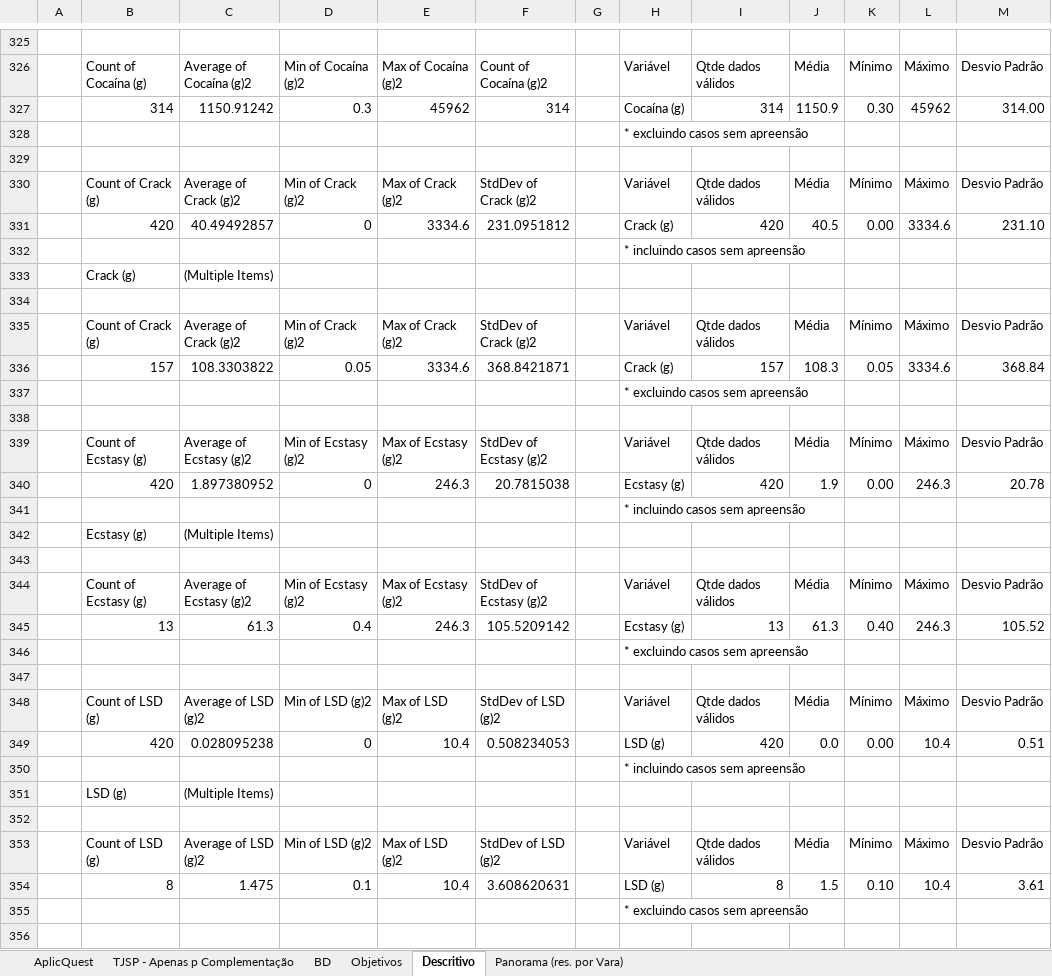
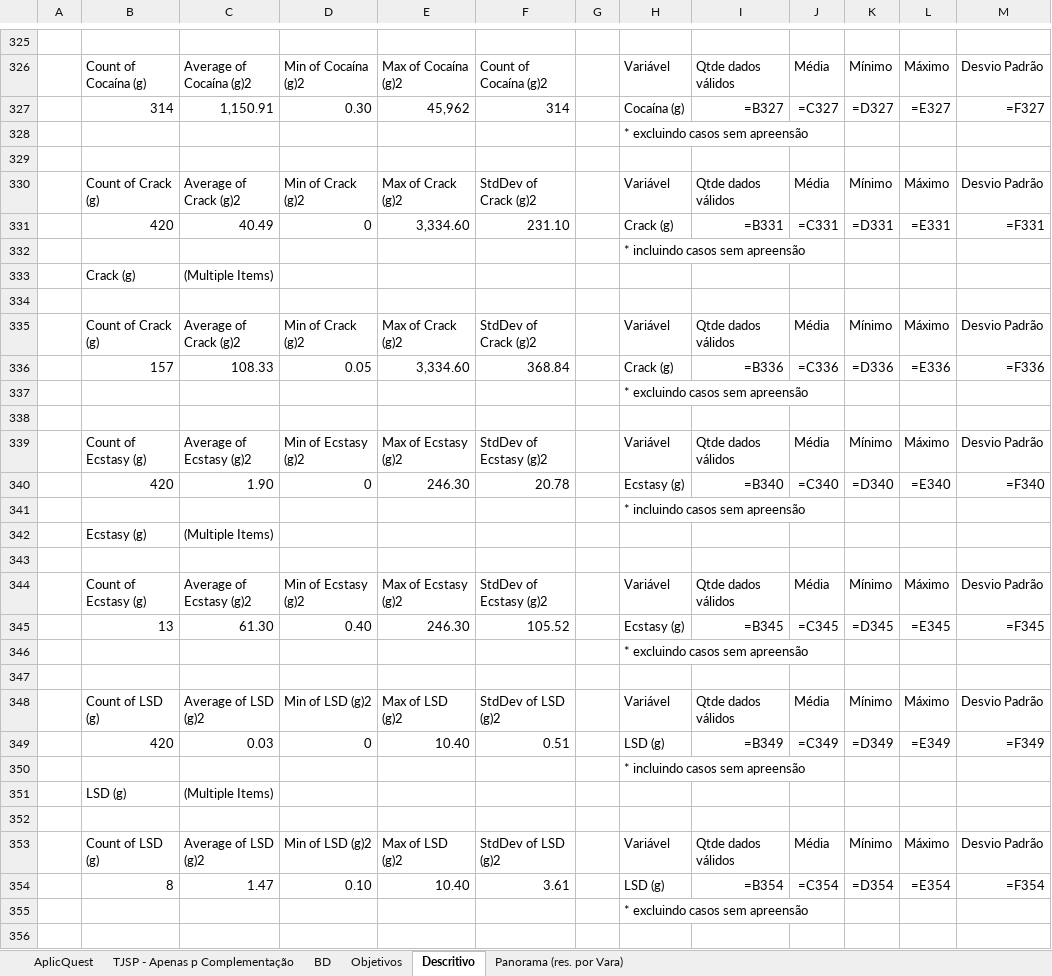
Before and after one commit to rfdornelles/hertie_mds_master_thesis, an Excel workbook: data/lacerda/dados_sentencas_limpo_v2 (com resultados).xlsx, sheet Descritivo, drawn as a sheet; only a part is shown, gaps mark what is left out; values as stored, in another font and other column widths than the file's, no borders; formulas without a stored value are shown as written; removed rows and columns are numbered as before the commit, all else as after; the diff covers the shown part only; the diff names each change by its address in the sheet, - before the commit and + after, or states it on an @@ line.

```diff
--- a/data/lacerda/dados_sentencas_limpo_v2 (com resultados).xlsx (sheet Descritivo)
+++ b/data/lacerda/dados_sentencas_limpo_v2 (com resultados).xlsx (sheet Descritivo)
-row 327:  | 314 | 1150.91242 | 0.3 | 45962 | 314 |  | Cocaína (g) | 314 | 1150.9 | 0.30 | 45962 | 314.00
+row 327:  | 314 | 1,150.91 | 0.30 | 45,962 | 314 |  | Cocaína (g) | =B327 | =C327 | =D327 | =E327 | =F327
-row 331:  | 420 | 40.49492857 | 0 | 3334.6 | 231.0951812 |  | Crack (g) | 420 | 40.5 | 0.00 | 3334.6 | 231.10
+row 331:  | 420 | 40.49 | 0 | 3,334.60 | 231.10 |  | Crack (g) | =B331 | =C331 | =D331 | =E331 | =F331
-row 336:  | 157 | 108.3303822 | 0.05 | 3334.6 | 368.8421871 |  | Crack (g) | 157 | 108.3 | 0.05 | 3334.6 | 368.84
+row 336:  | 157 | 108.33 | 0.05 | 3,334.60 | 368.84 |  | Crack (g) | =B336 | =C336 | =D336 | =E336 | =F336
-row 340:  | 420 | 1.897380952 | 0 | 246.3 | 20.7815038 |  | Ecstasy (g) | 420 | 1.9 | 0.00 | 246.3 | 20.78
+row 340:  | 420 | 1.90 | 0 | 246.30 | 20.78 |  | Ecstasy (g) | =B340 | =C340 | =D340 | =E340 | =F340
-row 345:  | 13 | 61.3 | 0.4 | 246.3 | 105.5209142 |  | Ecstasy (g) | 13 | 61.3 | 0.40 | 246.3 | 105.52
+row 345:  | 13 | 61.30 | 0.40 | 246.30 | 105.52 |  | Ecstasy (g) | =B345 | =C345 | =D345 | =E345 | =F345
-row 349:  | 420 | 0.028095238 | 0 | 10.4 | 0.508234053 |  | LSD (g) | 420 | 0.0 | 0.00 | 10.4 | 0.51
+row 349:  | 420 | 0.03 | 0 | 10.40 | 0.51 |  | LSD (g) | =B349 | =C349 | =D349 | =E349 | =F349
-row 354:  | 8 | 1.475 | 0.1 | 10.4 | 3.608620631 |  | LSD (g) | 8 | 1.5 | 0.10 | 10.4 | 3.61
+row 354:  | 8 | 1.47 | 0.10 | 10.40 | 3.61 |  | LSD (g) | =B354 | =C354 | =D354 | =E354 | =F354
```
Also changed, not shown: 71 added rows, 71 removed rows, 38 edited cells and cell formats elsewhere in this sheet, sheet Panorama (res. por Vara), sheet BD, sheet AplicQuest.
